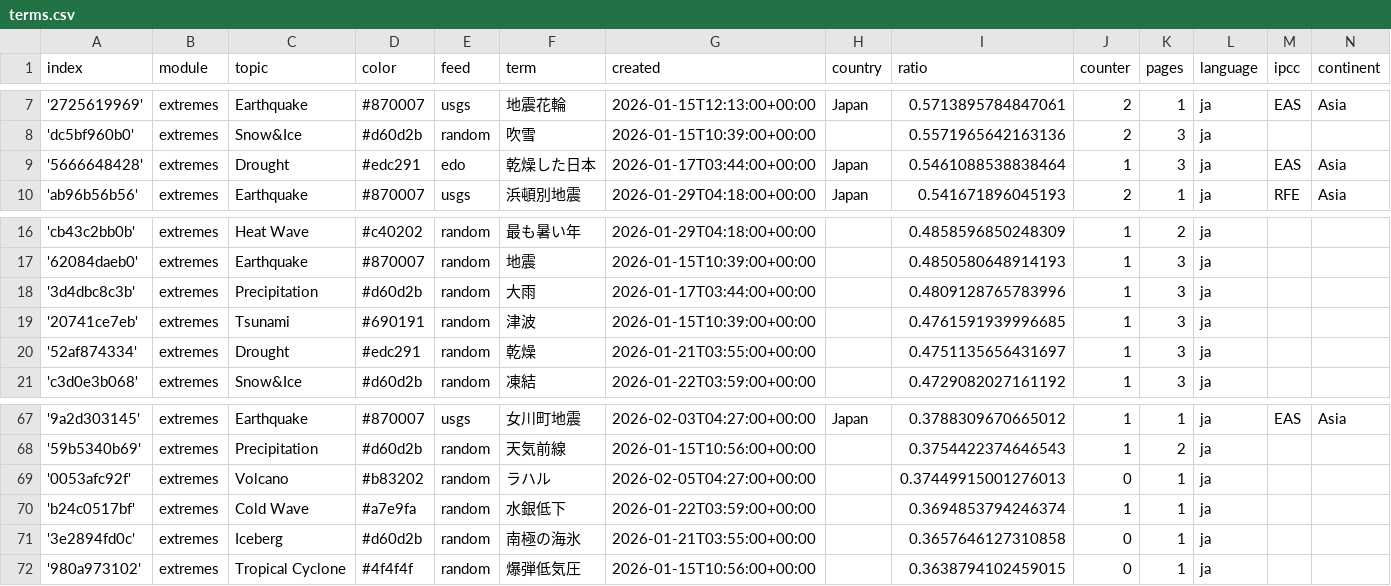
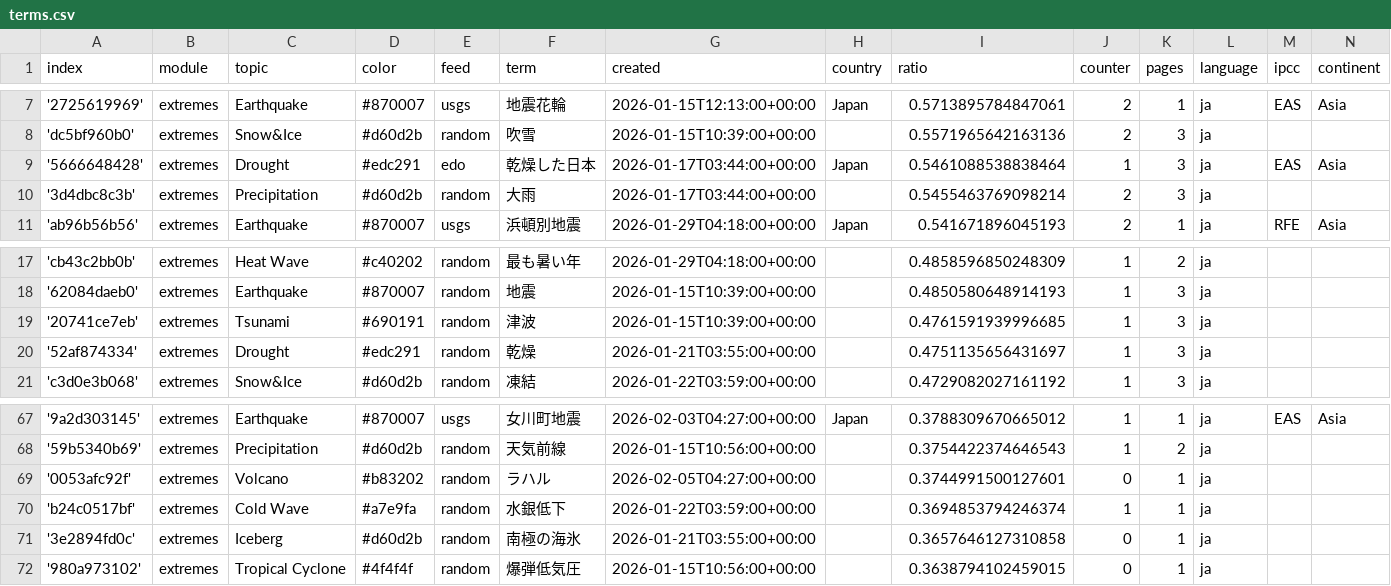
Before and after one commit to annajungfleischnews/japaneseExtremes, a CSV file: terms.csv, drawn as a sheet; only a part is shown, gaps mark what is left out.

```diff
--- a/terms.csv
+++ b/terms.csv
@@ -9,2 +9,3 @@ index,module,topic,color,feed,term,created,country,ratio,counter,pages,language,
 '5666648428',extremes,Drought,#edc291,edo,乾燥した日本,2026-01-17T03:44:00+00:00,Japan,0.5461088538838464,1,3,ja,EAS,Asia
+'3d4dbc8c3b',extremes,Precipitation,#d60d2b,random,大雨,2026-01-17T03:44:00+00:00,,0.5455463769098214,2,3,ja,,
 'ab96b56b56',extremes,Earthquake,#870007,usgs,浜頓別地震,2026-01-29T04:18:00+00:00,Japan,0.541671896045193,2,1,ja,RFE,Asia
@@ -17,3 +18,2 @@ index,module,topic,color,feed,term,created,country,ratio,counter,pages,language,
 '62084daeb0',extremes,Earthquake,#870007,random,地震,2026-01-15T10:39:00+00:00,,0.4850580648914193,1,3,ja,,
-'3d4dbc8c3b',extremes,Precipitation,#d60d2b,random,大雨,2026-01-17T03:44:00+00:00,,0.4809128765783996,1,3,ja,,
 '20741ce7eb',extremes,Tsunami,#690191,random,津波,2026-01-15T10:39:00+00:00,,0.4761591939996685,1,3,ja,,
@@ -68,3 +68,3 @@ index,module,topic,color,feed,term,created,country,ratio,counter,pages,language,
 '59b5340b69',extremes,Precipitation,#d60d2b,random,天気前線,2026-01-15T10:56:00+00:00,,0.3754422374646543,1,2,ja,,
-'0053afc92f',extremes,Volcano,#b83202,random,ラハル,2026-02-05T04:27:00+00:00,,0.37449915001276013,0,1,ja,,
+'0053afc92f',extremes,Volcano,#b83202,random,ラハル,2026-02-05T04:27:00+00:00,,0.3744991500127601,0,1,ja,,
 'b24c0517bf',extremes,Cold Wave,#a7e9fa,random,水銀低下,2026-01-22T03:59:00+00:00,,0.3694853794246374,1,1,ja,,
```
Also changed, not shown: cxsv/news_2026_02.csv, 1 other file.
